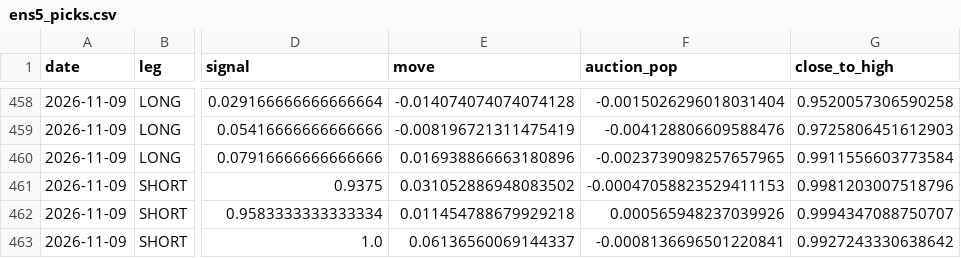
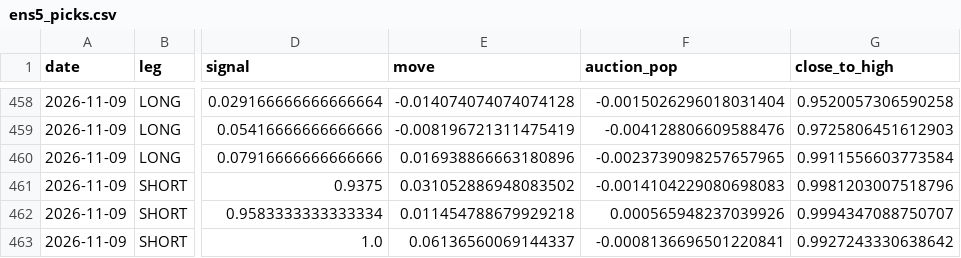
Before and after one commit to Edi-gzl/bist-strategies, a CSV file: ens5/out/ens5_picks.csv, drawn as a sheet; only a part is shown, gaps mark what is left out; the diff names each change by its address in the sheet, - before the commit and + after, or states it on an @@ line.

```diff
--- a/ens5/out/ens5_picks.csv
+++ b/ens5/out/ens5_picks.csv
-F461 (auction_pop): -0.00047058823529411153
+F461 (auction_pop): -0.0014104229080698083
```
Also changed, not shown: 9 other files.
